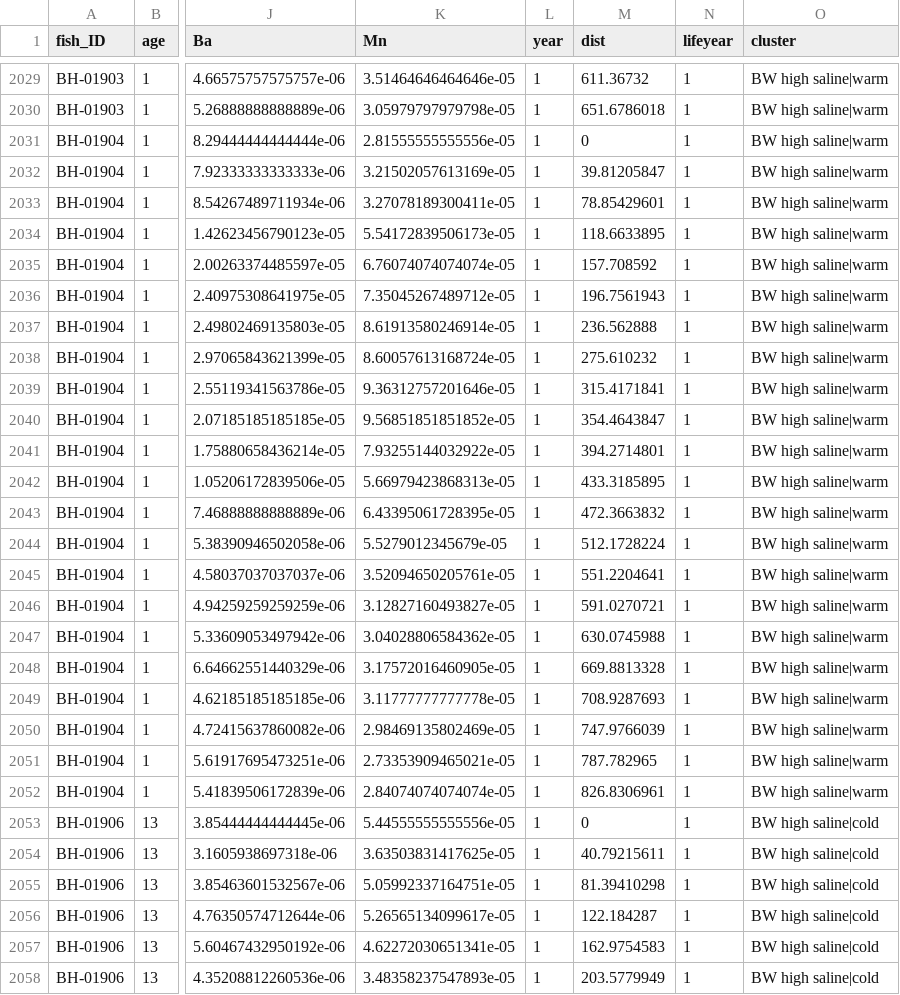
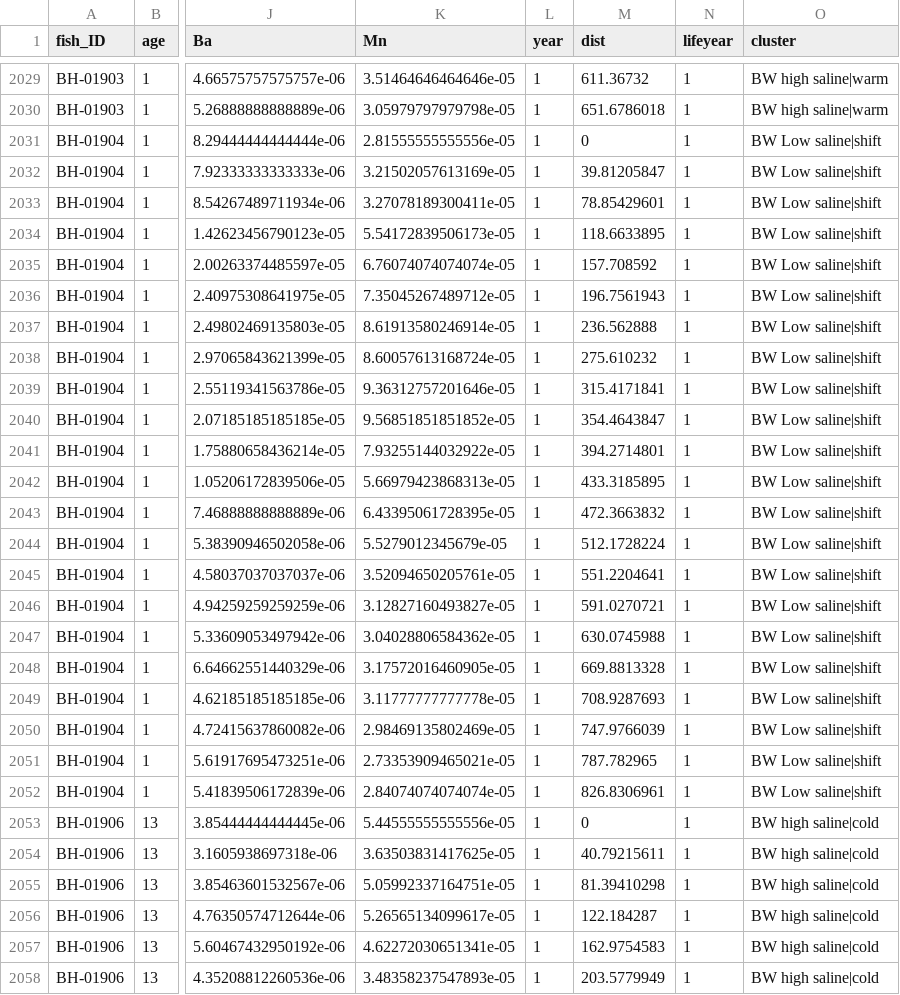
Before and after one commit to Traveller-2909/Ecotype_analysis, a CSV file: Data/pike/clustering/Phenotypes-element-transects-all.csv, drawn as a sheet; only a part is shown, gaps mark what is left out; the diff names each change by its address in the sheet, - before the commit and + after, or states it on an @@ line.

Commit message:
Minor manual change to pike database

```diff
--- a/Data/pike/clustering/Phenotypes-element-transects-all.csv
+++ b/Data/pike/clustering/Phenotypes-element-transects-all.csv
-O2031:O2052 (cluster): BW high saline|warm
+O2031:O2052 (cluster): BW Low saline|shift
```
